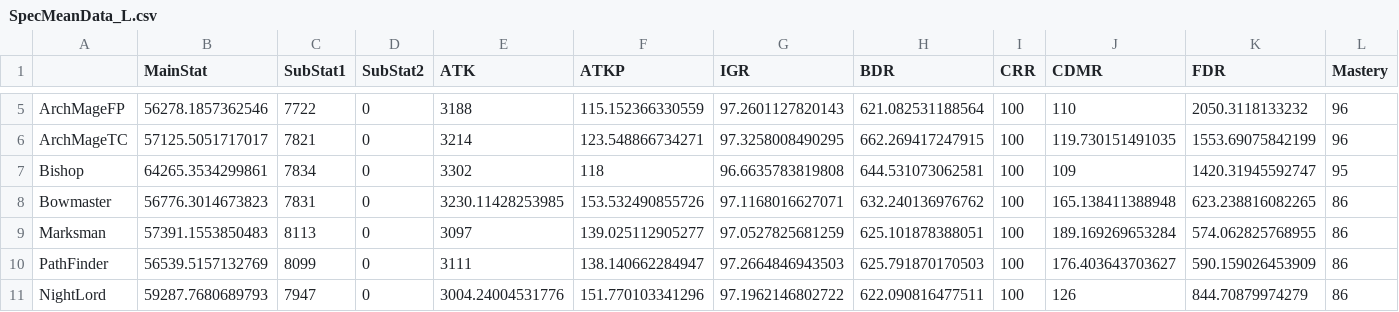
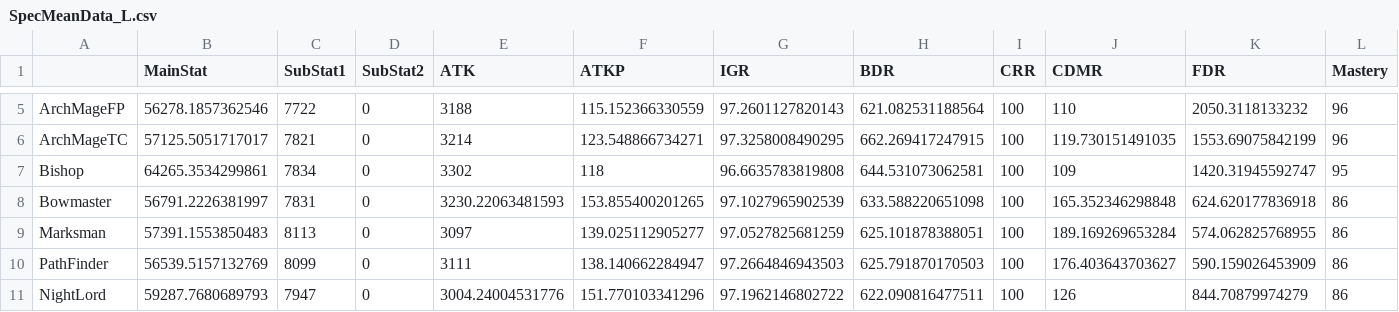
Before and after one commit to ParkKyuSeon/Maplestory_DPM, a CSV file: SpecMeanData_L.csv, drawn as a sheet; only a part is shown, gaps mark what is left out; the diff names each change by its address in the sheet, - before the commit and + after, or states it on an @@ line.

```diff
--- a/SpecMeanData_L.csv
+++ b/SpecMeanData_L.csv
-B8 (MainStat): 56776.3014673823
+B8 (MainStat): 56791.2226381997
-E8 (ATK): 3230.11428253985
+E8 (ATK): 3230.22063481593
-F8 (ATKP): 153.532490855726
+F8 (ATKP): 153.855400201265
-G8 (IGR): 97.1168016627071
+G8 (IGR): 97.1027965902539
-H8 (BDR): 632.240136976762
+H8 (BDR): 633.588220651098
-J8 (CDMR): 165.138411388948
+J8 (CDMR): 165.352346298848
-K8 (FDR): 623.238816082265
+K8 (FDR): 624.620177836918
```
Also changed, not shown: DPM12361_L.csv, jobdata/Bowmaster/BowmasterDealRatio_L.csv, 5 other files.
